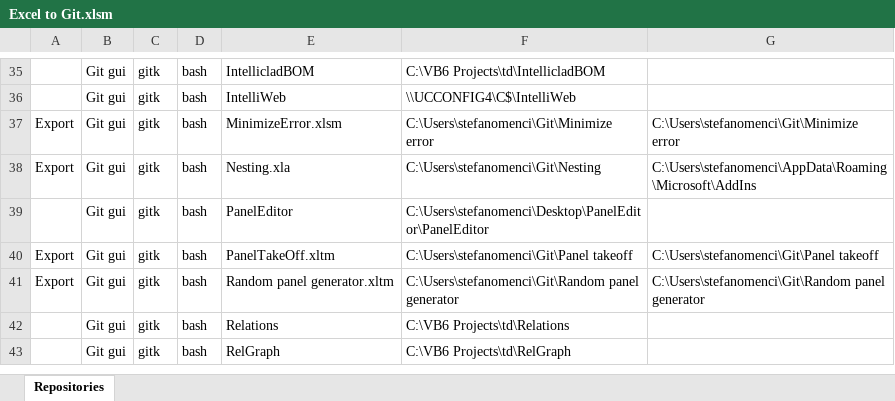
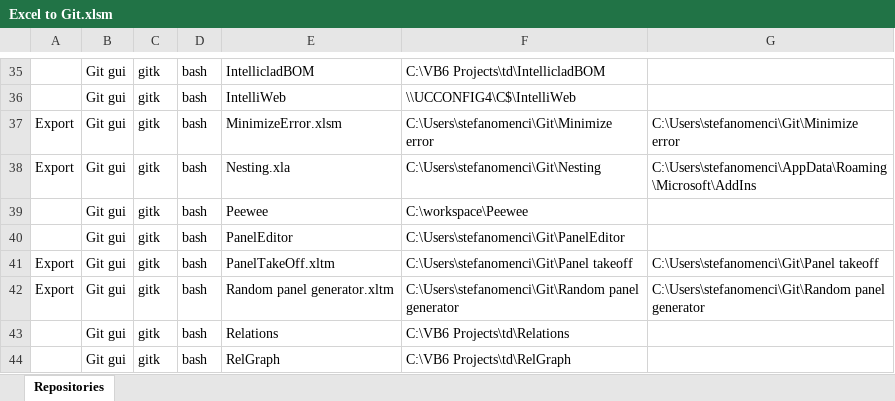
Before and after one commit to stenci/ExcelToGit, an Excel workbook: Excel to Git.xlsm, sheet Repositories, drawn as a sheet; only a part is shown, gaps mark what is left out; values as stored, in another font and other column widths than the file's, no borders; addresses are those after the commit; the diff names each change by its address in the sheet, - before the commit and + after, or states it on an @@ line.

Commit message:
Add peewee (and update some folders)

```diff
--- a/Excel to Git.xlsm (sheet Repositories)
+++ b/Excel to Git.xlsm (sheet Repositories)
+row 39:  | Git gui | gitk | bash | Peewee | C:\workspace\Peewee
-F40: C:\Users\stefanomenci\Desktop\PanelEditor\PanelEditor
+F40: C:\Users\stefanomenci\Git\PanelEditor
```
Also changed, not shown: formulas that keep their value, 1 other file.
